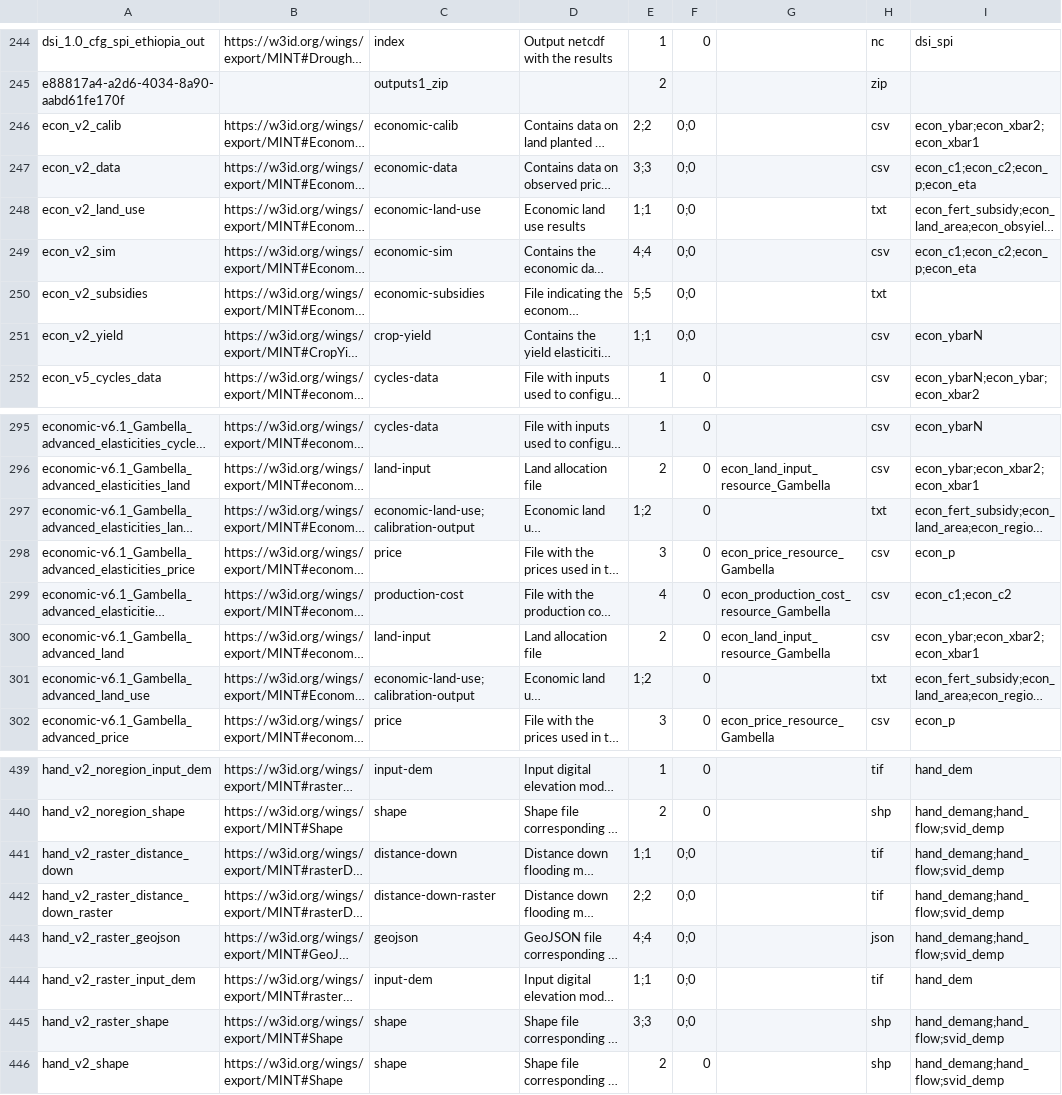
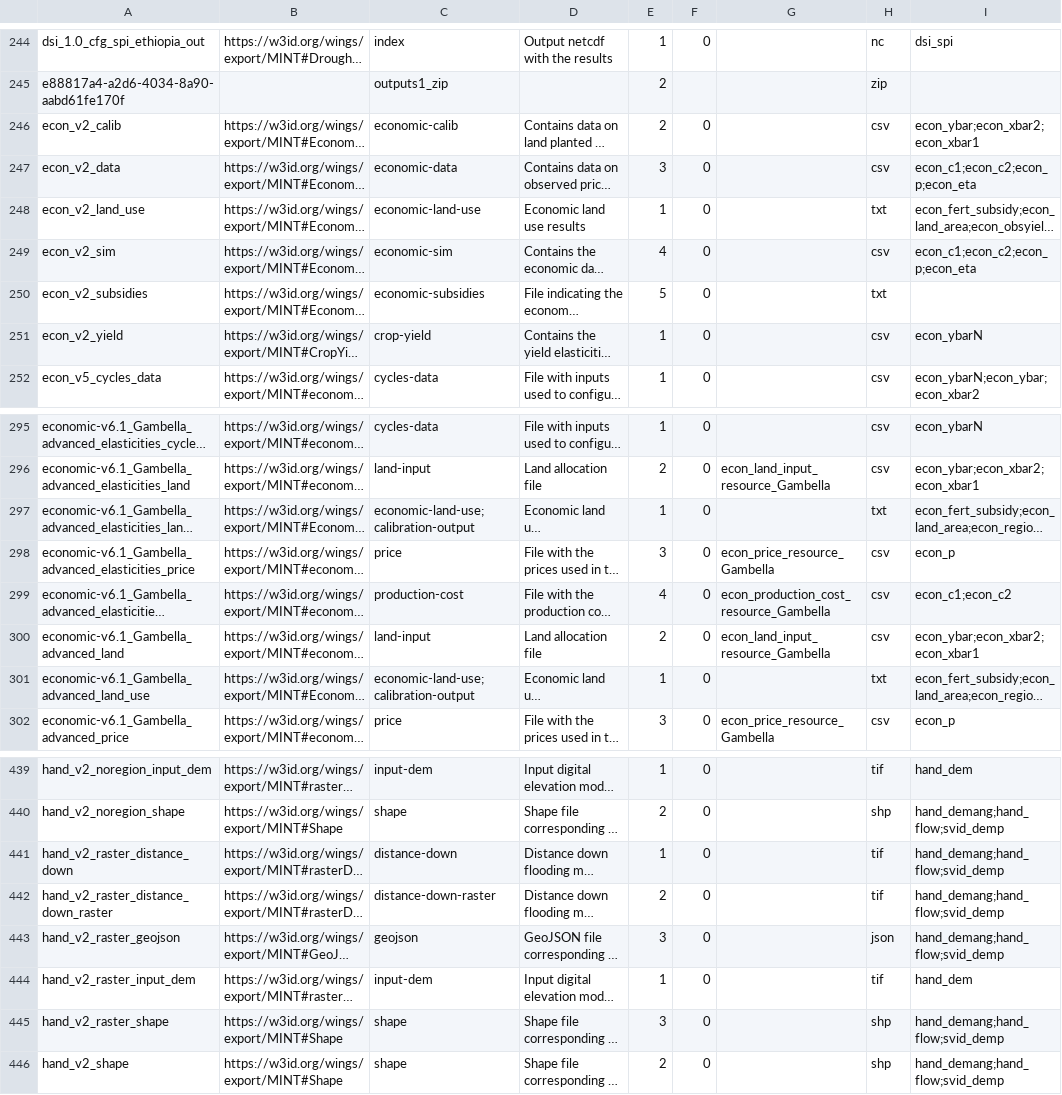
Before and after one commit to mintproject/ModelCatalog, a CSV file: Data/MINT/1.5.0/mint@isi.edu/DatasetSpecification.csv, drawn as a sheet; only a part is shown, gaps mark what is left out; long unchanged cells end in …; the diff names each change by its address in the sheet, - before the commit and + after, or states it on an @@ line.

Commit message:
typos

```diff
--- a/Data/MINT/1.5.0/mint@isi.edu/DatasetSpecification.csv
+++ b/Data/MINT/1.5.0/mint@isi.edu/DatasetSpecification.csv
-E246: 2;2
+E246: 2
-F246:F251: 0;0
+F246:F251: 0
-E247: 3;3
+E247: 3
-E248: 1;1
+E248: 1
-E249: 4;4
+E249: 4
-E250: 5;5
+E250: 5
-E251: 1;1
+E251: 1
-E297: 1;2
+E297: 1
-E301: 1;2
+E301: 1
-E441: 1;1
+E441: 1
-F441:F445: 0;0
+F441:F445: 0
-E442: 2;2
+E442: 2
-E443: 4;4
+E443: 3
-E444: 1;1
+E444: 1
-E445: 3;3
+E445: 3
```
Also changed, not shown: Data/MINT/1.6.0/mint@isi.edu/Parameter.csv.
